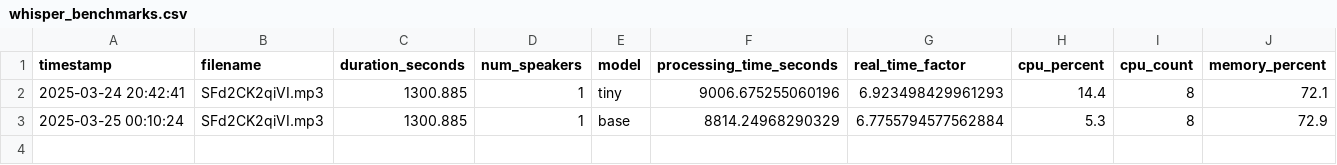
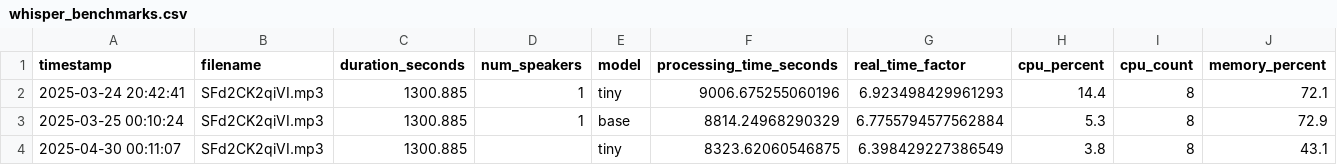
Before and after one commit to jhu-sheridan-libraries/whisper_testing, a CSV file: data/whisper_benchmarks.csv, drawn as a sheet; the diff names each change by its address in the sheet, - before the commit and + after, or states it on an @@ line.

Commit message:
Add benchmark entry for new audio processing test
- Added a new benchmark entry for the tiny model with updated processing time and resource usage statistics.
- Included a timestamp and adjusted CPU and memory metrics for the latest test run.

```diff
--- a/data/whisper_benchmarks.csv
+++ b/data/whisper_benchmarks.csv
+row 4: 2025-04-30 00:11:07 | SFd2CK2qiVI.mp3 | 1300.885 |  | tiny | 8323.62060546875 | 6.398429227386549 | 3.8 | 8 | 43.1
```
